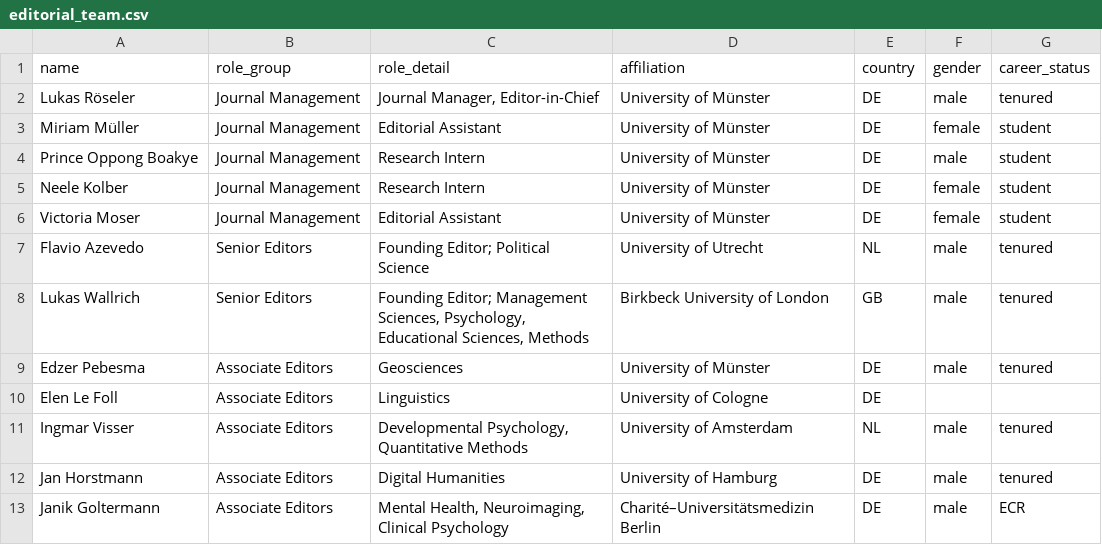
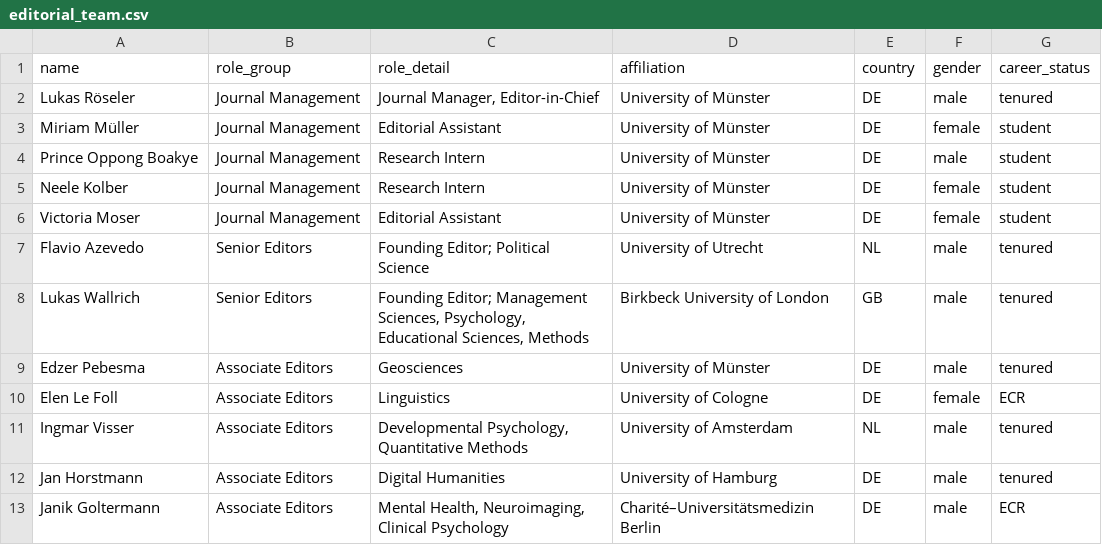
Before and after one commit to LukasRoeseler/r2d2, a CSV file: editorial_team.csv, drawn as a sheet; only a part is shown.

Commit message:
Update editorial_team.csv

```diff
--- a/editorial_team.csv
+++ b/editorial_team.csv
@@ -9,3 +9,3 @@ Lukas Wallrich,Senior Editors,"Founding Editor; Management Sciences, Psychology,
 Edzer Pebesma,Associate Editors,Geosciences,University of Münster,DE,male,tenured
-Elen Le Foll,Associate Editors,Linguistics,University of Cologne,DE,,
+Elen Le Foll,Associate Editors,Linguistics,University of Cologne,DE,female,ECR
 Ingmar Visser,Associate Editors,"Developmental Psychology, Quantitative Methods",University of Amsterdam,NL,male,tenured
```
